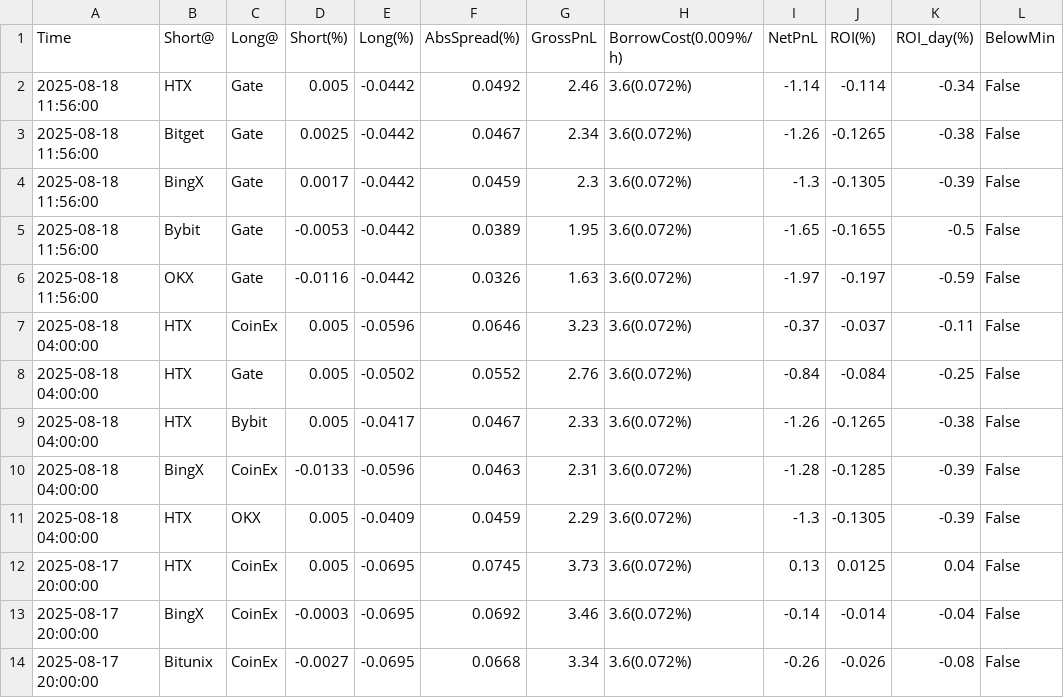
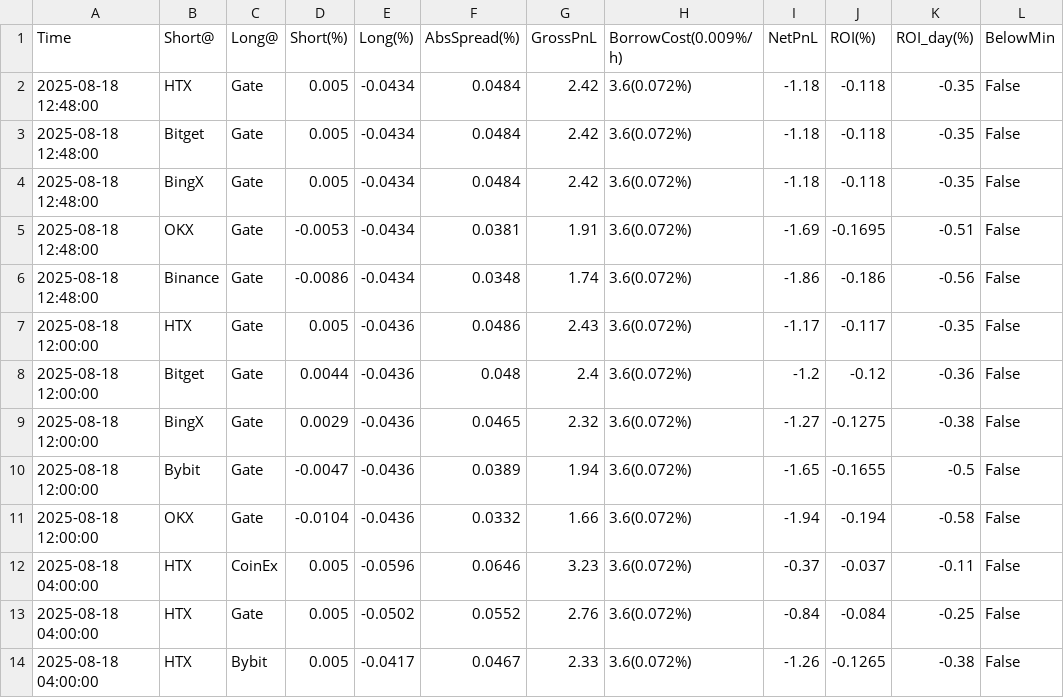
Before and after one commit to aerist123/funding-data, a CSV file: public/data/arb_candidates_JST.csv, drawn as a sheet; only a part is shown; the shorter side is filled out with more unchanged rows.

```diff
--- a/public/data/arb_candidates_JST.csv
+++ b/public/data/arb_candidates_JST.csv
@@ -1,7 +1,12 @@
 Time,Short@,Long@,Short(%),Long(%),AbsSpread(%),GrossPnL,BorrowCost(0.009%/h),NetPnL,ROI(%),ROI_day(%),BelowMin
-2025-08-18 11:56:00,HTX,Gate,0.005,-0.0442,0.0492,2.46,3.6(0.072%),-1.14,-0.114,-0.34,False
-2025-08-18 11:56:00,Bitget,Gate,0.0025,-0.0442,0.0467,2.34,3.6(0.072%),-1.26,-0.1265,-0.38,False
-2025-08-18 11:56:00,BingX,Gate,0.0017,-0.0442,0.0459,2.3,3.6(0.072%),-1.3,-0.1305,-0.39,False
-2025-08-18 11:56:00,Bybit,Gate,-0.0053,-0.0442,0.0389,1.95,3.6(0.072%),-1.65,-0.1655,-0.5,False
-2025-08-18 11:56:00,OKX,Gate,-0.0116,-0.0442,0.0326,1.63,3.6(0.072%),-1.97,-0.197,-0.59,False
+2025-08-18 12:48:00,HTX,Gate,0.005,-0.0434,0.0484,2.42,3.6(0.072%),-1.18,-0.118,-0.35,False
+2025-08-18 12:48:00,Bitget,Gate,0.005,-0.0434,0.0484,2.42,3.6(0.072%),-1.18,-0.118,-0.35,False
+2025-08-18 12:48:00,BingX,Gate,0.005,-0.0434,0.0484,2.42,3.6(0.072%),-1.18,-0.118,-0.35,False
+2025-08-18 12:48:00,OKX,Gate,-0.0053,-0.0434,0.0381,1.91,3.6(0.072%),-1.69,-0.1695,-0.51,False
+2025-08-18 12:48:00,Binance,Gate,-0.0086,-0.0434,0.0348,1.74,3.6(0.072%),-1.86,-0.186,-0.56,False
+2025-08-18 12:00:00,HTX,Gate,0.005,-0.0436,0.0486,2.43,3.6(0.072%),-1.17,-0.117,-0.35,False
+2025-08-18 12:00:00,Bitget,Gate,0.0044,-0.0436,0.048,2.4,3.6(0.072%),-1.2,-0.12,-0.36,False
+2025-08-18 12:00:00,BingX,Gate,0.0029,-0.0436,0.0465,2.32,3.6(0.072%),-1.27,-0.1275,-0.38,False
+2025-08-18 12:00:00,Bybit,Gate,-0.0047,-0.0436,0.0389,1.94,3.6(0.072%),-1.65,-0.1655,-0.5,False
+2025-08-18 12:00:00,OKX,Gate,-0.0104,-0.0436,0.0332,1.66,3.6(0.072%),-1.94,-0.194,-0.58,False
 2025-08-18 04:00:00,HTX,CoinEx,0.005,-0.0596,0.0646,3.23,3.6(0.072%),-0.37,-0.037,-0.11,False
```
Also changed, not shown: public/data/arb_candidates_BAND.csv, public/data/arb_candidates_ETH.csv, 35 other files.
